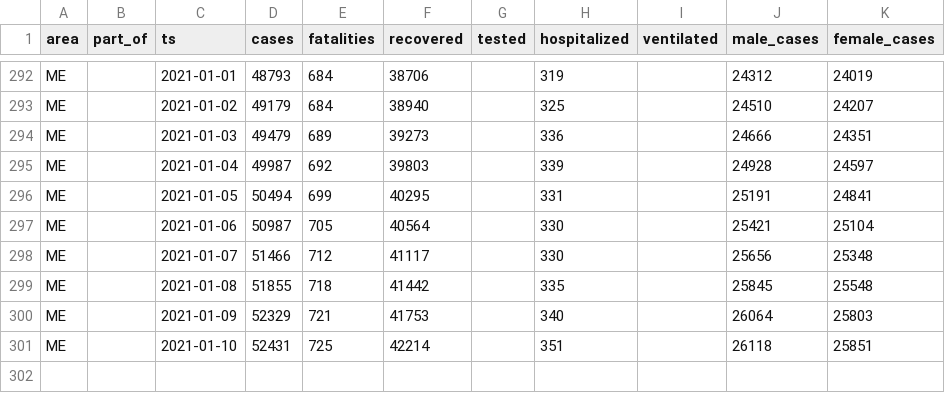
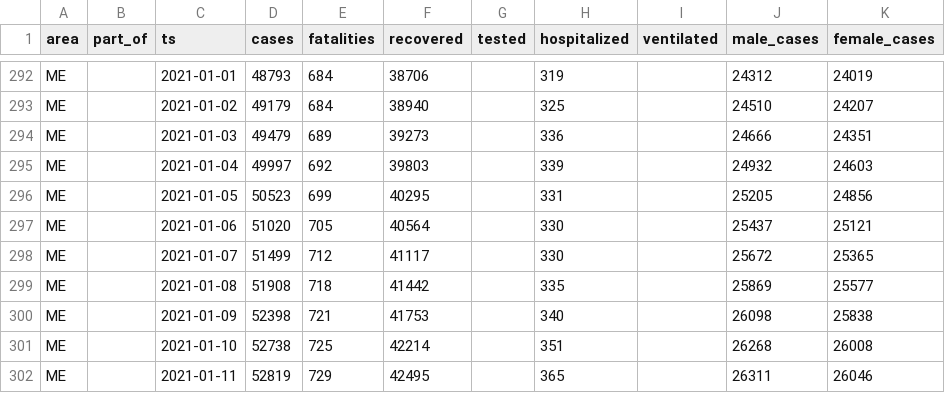
Before and after one commit to aleksandar-jovicic/COVID19-Montenegro, a CSV file: data_me.csv, drawn as a sheet; only a part is shown, gaps mark what is left out.

```diff
--- a/data_me.csv
+++ b/data_me.csv
@@ -294,8 +294,9 @@ ME,,2021-01-02,49179,684,38940,,325,,24510,24207
 ME,,2021-01-03,49479,689,39273,,336,,24666,24351
-ME,,2021-01-04,49987,692,39803,,339,,24928,24597
-ME,,2021-01-05,50494,699,40295,,331,,25191,24841
-ME,,2021-01-06,50987,705,40564,,330,,25421,25104
-ME,,2021-01-07,51466,712,41117,,330,,25656,25348
-ME,,2021-01-08,51855,718,41442,,335,,25845,25548
-ME,,2021-01-09,52329,721,41753,,340,,26064,25803
-ME,,2021-01-10,52431,725,42214,,351,,26118,25851
+ME,,2021-01-04,49997,692,39803,,339,,24932,24603
+ME,,2021-01-05,50523,699,40295,,331,,25205,24856
+ME,,2021-01-06,51020,705,40564,,330,,25437,25121
+ME,,2021-01-07,51499,712,41117,,330,,25672,25365
+ME,,2021-01-08,51908,718,41442,,335,,25869,25577
+ME,,2021-01-09,52398,721,41753,,340,,26098,25838
+ME,,2021-01-10,52738,725,42214,,351,,26268,26008
+ME,,2021-01-11,52819,729,42495,,365,,26311,26046
```
Also changed, not shown: timeseries.csv.
